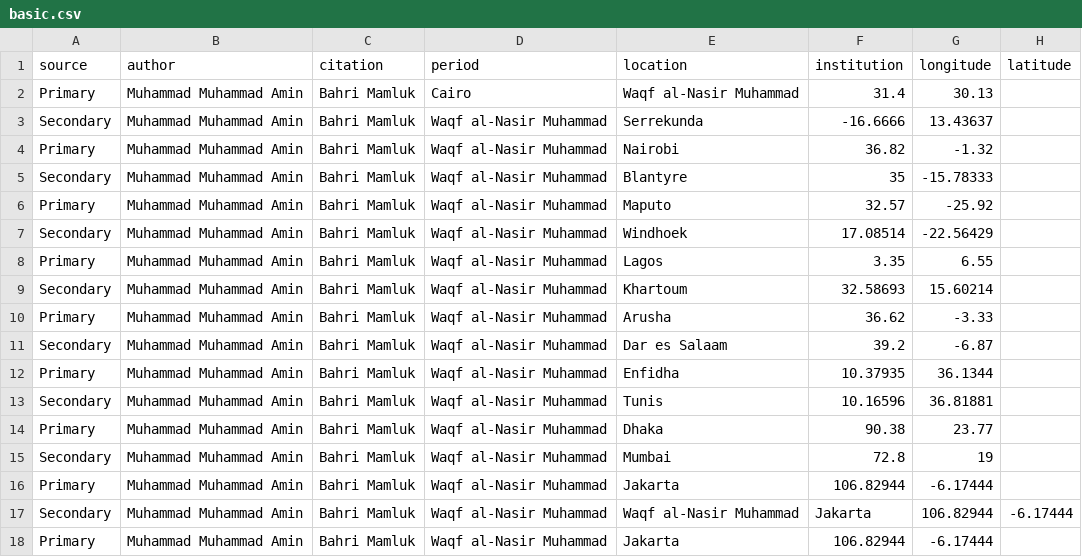
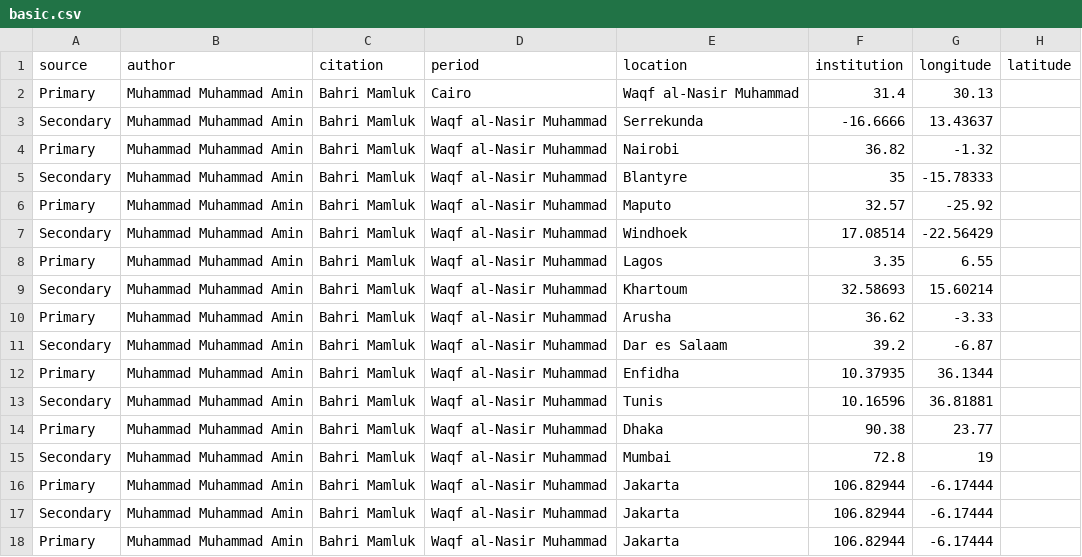
Before and after one commit to mhshaaban/BibliographicDatabase, a CSV file: basic.csv, drawn as a sheet.

Commit message:
Update basic.csv

```diff
--- a/basic.csv
+++ b/basic.csv
@@ -16,3 +16,3 @@ Secondary, Muhammad Muhammad Amin, Bahri Mamluk,Waqf al-Nasir Muhammad,Mumbai,72
 Primary, Muhammad Muhammad Amin, Bahri Mamluk,Waqf al-Nasir Muhammad,Jakarta,106.82944,-6.17444
-Secondary, Muhammad Muhammad Amin, Bahri Mamluk,Waqf al-Nasir Muhammad,Waqf al-Nasir Muhammad,Jakarta,106.82944,-6.17444
+Secondary, Muhammad Muhammad Amin, Bahri Mamluk,Waqf al-Nasir Muhammad,Jakarta,106.82944,-6.17444
 Primary, Muhammad Muhammad Amin, Bahri Mamluk,Waqf al-Nasir Muhammad,Jakarta,106.82944,-6.17444
```
